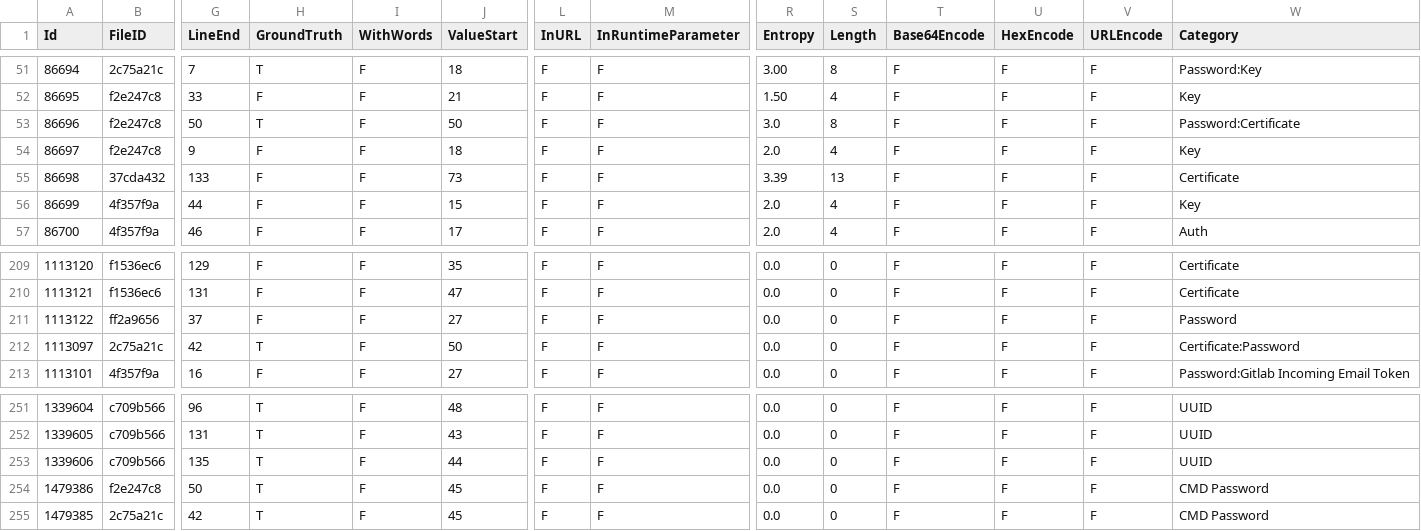
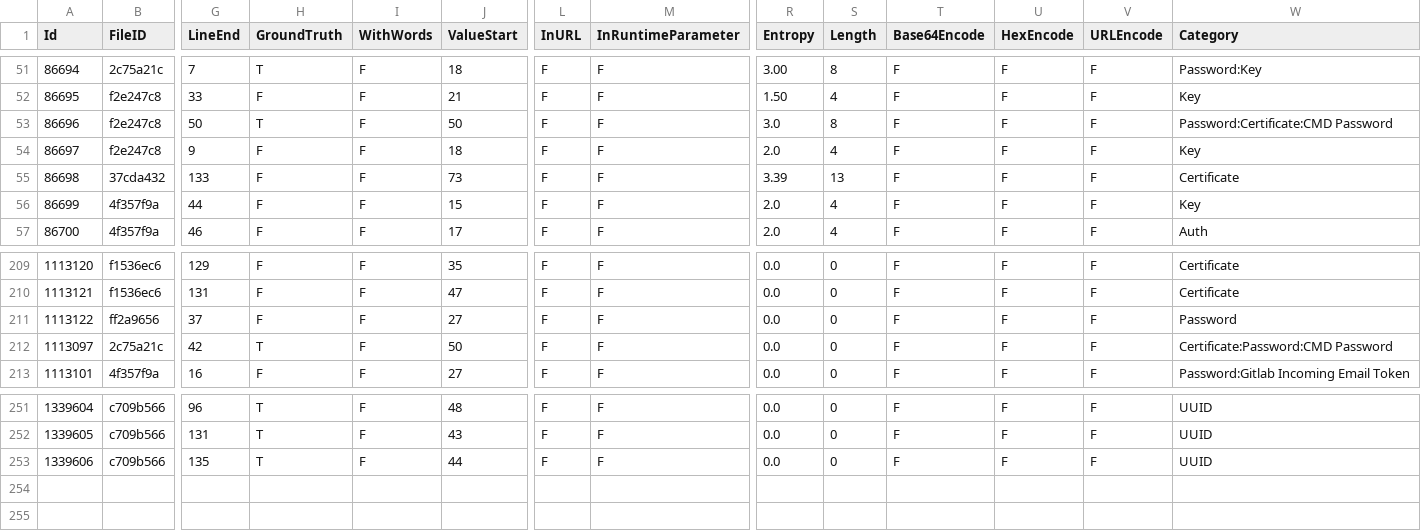
Before and after one commit to Samsung/CredData, a CSV file: meta/48fd3902.csv, drawn as a sheet; only a part is shown, gaps mark what is left out; rows hold the shown columns only; the diff names each change by its address in the sheet, - before the commit and + after, or states it on an @@ line.

Commit message:
fix for pass: prefix

```diff
--- a/meta/48fd3902.csv
+++ b/meta/48fd3902.csv
-W53 (Category): Password:Certificate
+W53 (Category): Password:Certificate:CMD Password
-W212 (Category): Certificate:Password
+W212 (Category): Certificate:Password:CMD Password
-row 254: 1479386 | f2e247c8 | 50 | T | F | 45 | F | F | 0.0 | 0 | F | F | F | CMD Password
-row 255: 1479385 | 2c75a21c | 42 | T | F | 45 | F | F | 0.0 | 0 | F | F | F | CMD Password
```
